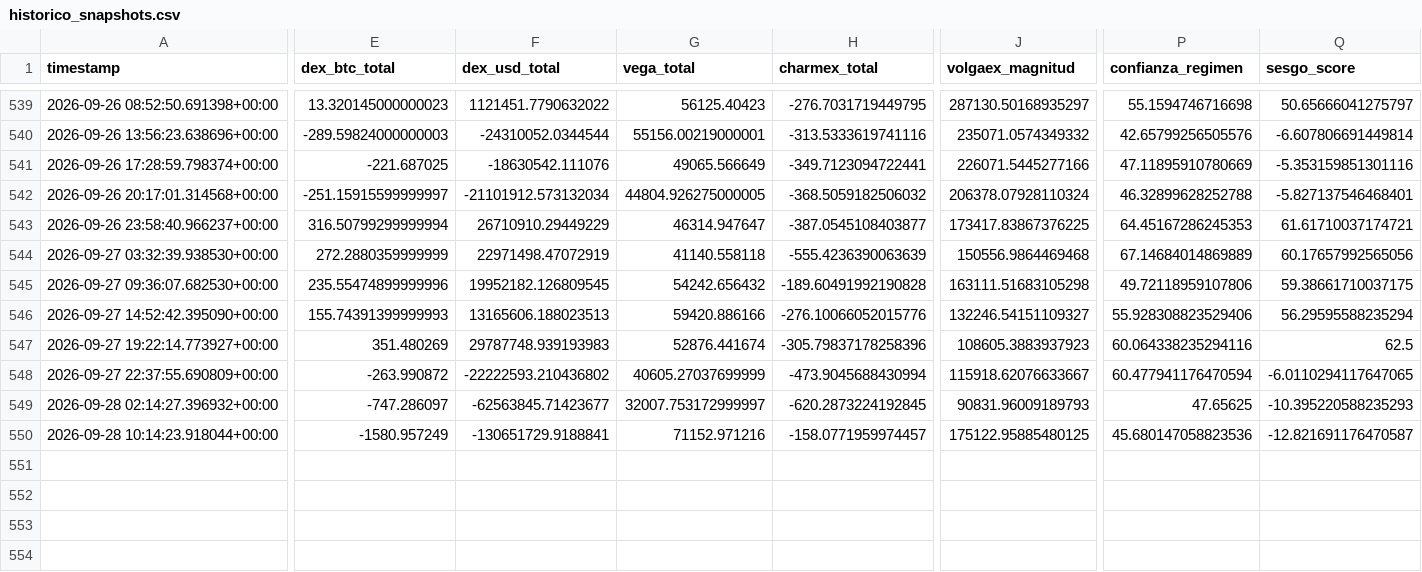
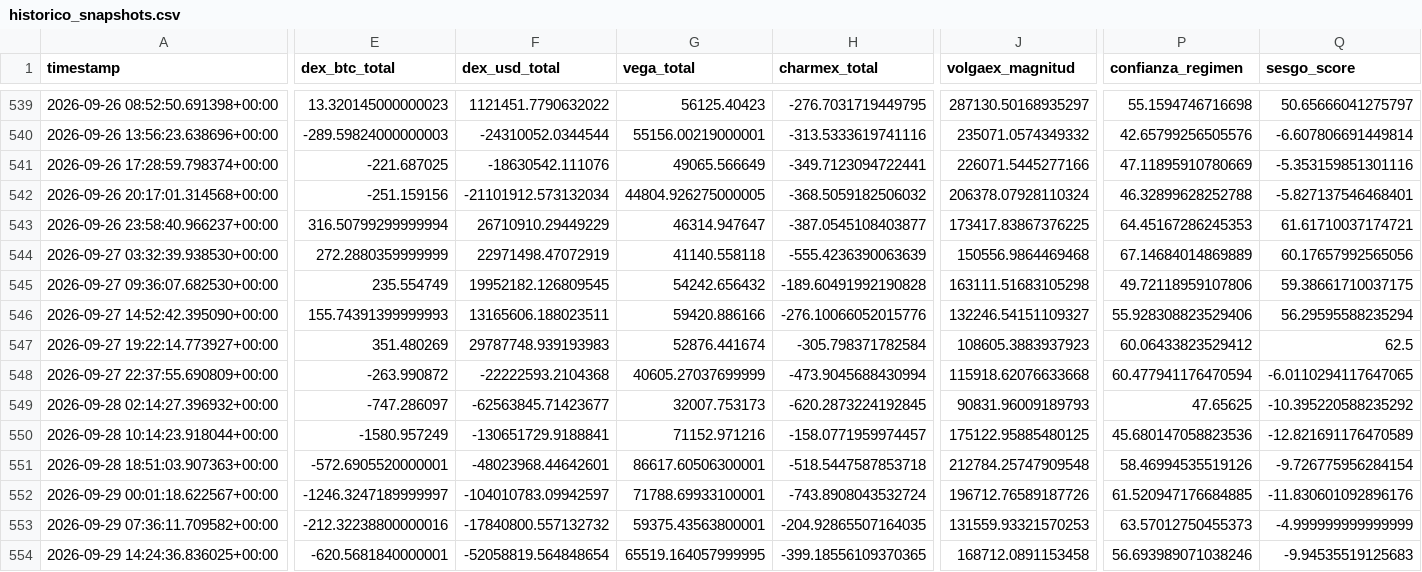
Before and after one commit to Alezmee/btc-quant-gex, a CSV file: data/historico_snapshots.csv, drawn as a sheet; only a part is shown, gaps mark what is left out; rows hold the shown columns only; the diff covers the shown part only; the diff names each change by its address in the sheet, - before the commit and + after, or states it on an @@ line.

```diff
--- a/data/historico_snapshots.csv
+++ b/data/historico_snapshots.csv
-E542 (dex_btc_total): -251.15915599999997
+E542 (dex_btc_total): -251.159156
-E545 (dex_btc_total): 235.55474899999996
+E545 (dex_btc_total): 235.554749
-F546 (dex_usd_total): 13165606.188023513
+F546 (dex_usd_total): 13165606.188023511
-H547 (charmex_total): -305.79837178258396
+H547 (charmex_total): -305.798371782584
-P547 (confianza_regimen): 60.064338235294116
+P547 (confianza_regimen): 60.06433823529412
-F548 (dex_usd_total): -22222593.210436802
+F548 (dex_usd_total): -22222593.2104368
-J548 (volgaex_magnitud): 115918.62076633667
+J548 (volgaex_magnitud): 115918.62076633668
-G549 (vega_total): 32007.753172999997
+G549 (vega_total): 32007.753173
-Q549 (sesgo_score): -10.395220588235293
+Q549 (sesgo_score): -10.395220588235292
-Q550 (sesgo_score): -12.821691176470587
+Q550 (sesgo_score): -12.821691176470589
+row 551: 2026-09-28 18:51:03.907363+00:00 | -572.6905520000001 | -48023968.44642601 | 86617.60506300001 | -518.5447587853718 | 212784.25747909548 | 58.46994535519126 | -9.726775956284154
+row 552: 2026-09-29 00:01:18.622567+00:00 | -1246.3247189999997 | -104010783.09942597 | 71788.69933100001 | -743.8908043532724 | 196712.76589187726 | 61.520947176684885 | -11.830601092896176
+row 553: 2026-09-29 07:36:11.709582+00:00 | -212.32238800000016 | -17840800.557132732 | 59375.43563800001 | -204.92865507164035 | 131559.93321570253 | 63.57012750455373 | -4.999999999999999
+row 554: 2026-09-29 14:24:36.836025+00:00 | -620.5681840000001 | -52058819.564848654 | 65519.164057999995 | -399.18556109370365 | 168712.0891153458 | 56.693989071038246 | -9.94535519125683
```
Also changed, not shown: 2 edited cells elsewhere in this file, data/forward_test_resultados.csv.
